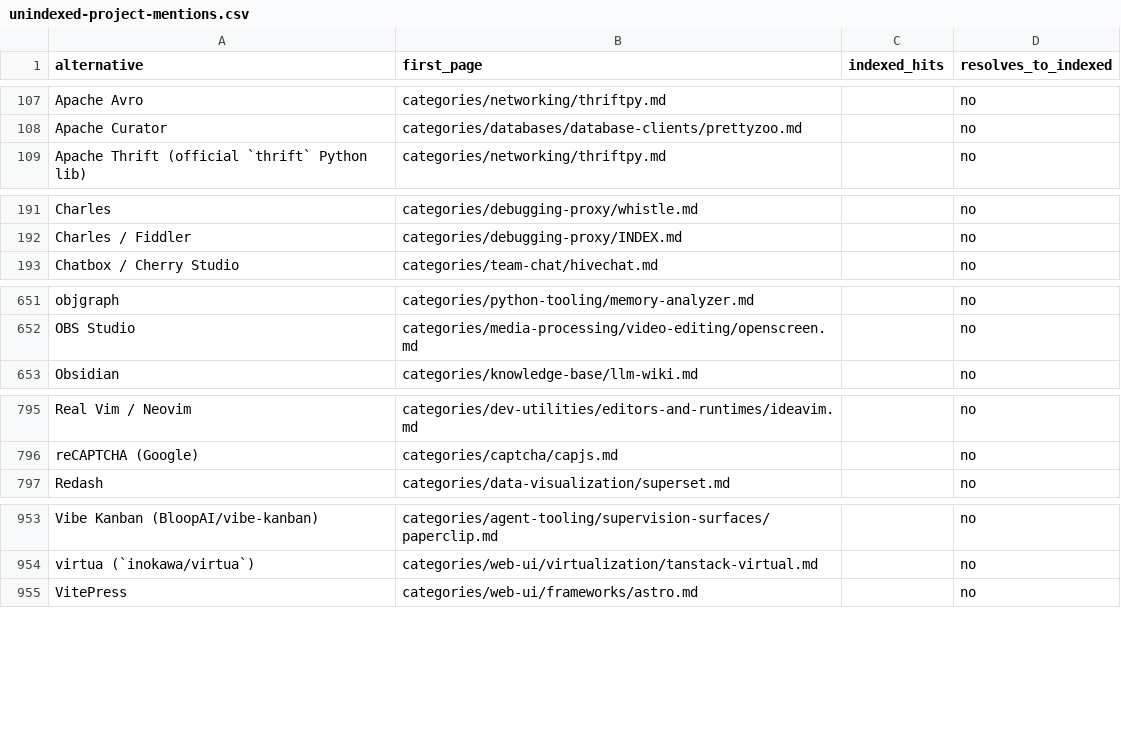
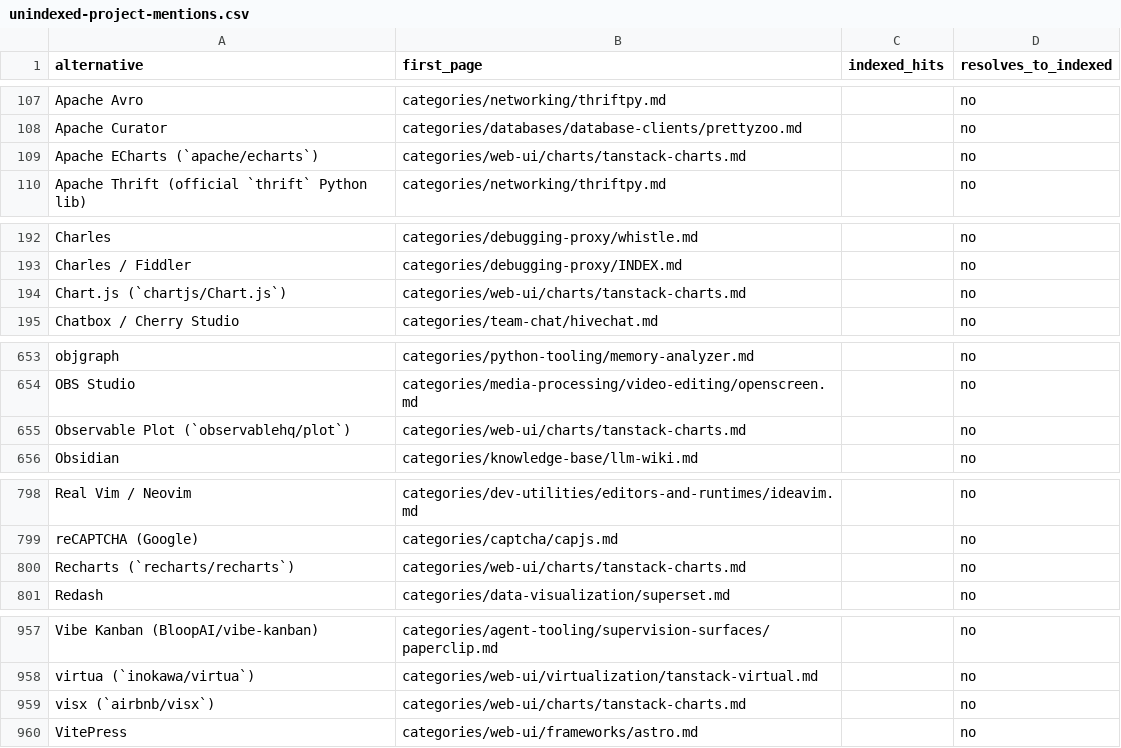
Before and after one commit to ZhenningLang/GitHub-Michelin, a CSV file: reports/unindexed-project-mentions.csv, drawn as a sheet; only a part is shown, gaps mark what is left out; the diff names each change by its address in the sheet, - before the commit and + after, or states it on an @@ line.

```diff
--- a/reports/unindexed-project-mentions.csv
+++ b/reports/unindexed-project-mentions.csv
+row 109: Apache ECharts (`apache/echarts`) | categories/web-ui/charts/tanstack-charts.md |  | no
+row 194: Chart.js (`chartjs/Chart.js`) | categories/web-ui/charts/tanstack-charts.md |  | no
+row 655: Observable Plot (`observablehq/plot`) | categories/web-ui/charts/tanstack-charts.md |  | no
+row 800: Recharts (`recharts/recharts`) | categories/web-ui/charts/tanstack-charts.md |  | no
+row 959: visx (`airbnb/visx`) | categories/web-ui/charts/tanstack-charts.md |  | no
```
Also changed, not shown: reports/repo-page-index.csv, 15 other files.
